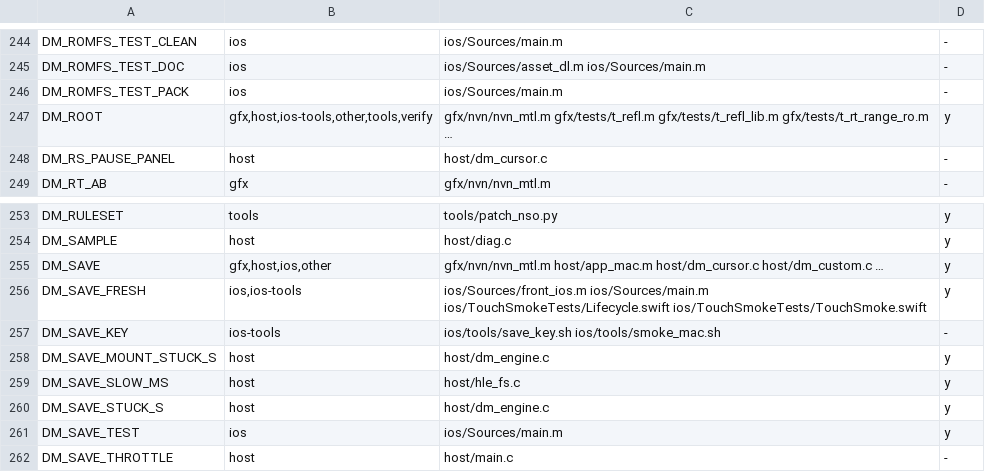
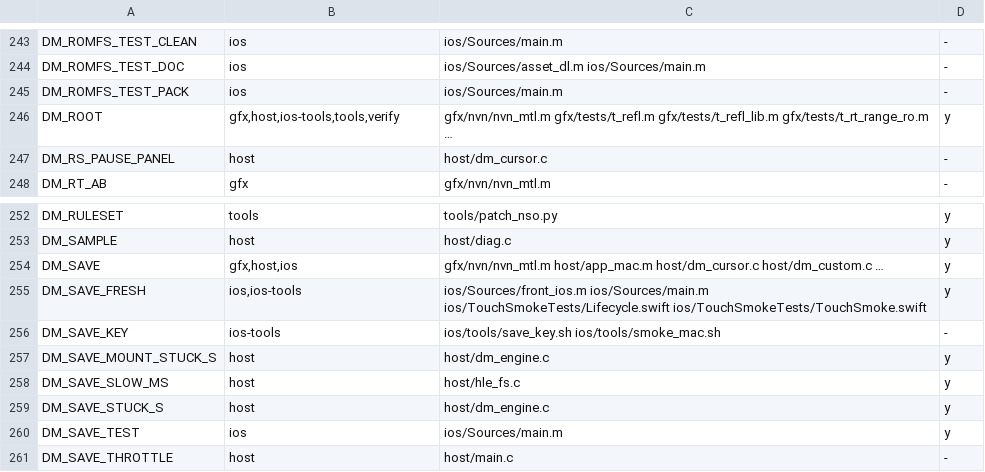
Before and after one commit to PowerBeef/d2r-metal, a TSV file: dm/switches.tsv, drawn as a sheet; only a part is shown, gaps mark what is left out; the diff covers the shown part only.

```diff
--- a/dm/switches.tsv
+++ b/dm/switches.tsv
@@ -246,3 +245,3 @@ DM_ROMFS_TEST_DOC	ios	ios/Sources/asset_dl.m ios/Sources/main.m	-
 DM_ROMFS_TEST_PACK	ios	ios/Sources/main.m	-
-DM_ROOT	gfx,host,ios-tools,other,tools,verify	gfx/nvn/nvn_mtl.m gfx/tests/t_refl.m gfx/tests/t_refl_lib.m gfx/tests/t_rt_range_ro.m …	y
+DM_ROOT	gfx,host,ios-tools,tools,verify	gfx/nvn/nvn_mtl.m gfx/tests/t_refl.m gfx/tests/t_refl_lib.m gfx/tests/t_rt_range_ro.m …	y
 DM_RS_PAUSE_PANEL	host	host/dm_cursor.c	-
@@ -254,3 +253,3 @@ DM_RULESET	tools	tools/patch_nso.py	y
 DM_SAMPLE	host	host/diag.c	y
-DM_SAVE	gfx,host,ios,other	gfx/nvn/nvn_mtl.m host/app_mac.m host/dm_cursor.c host/dm_custom.c …	y
+DM_SAVE	gfx,host,ios	gfx/nvn/nvn_mtl.m host/app_mac.m host/dm_cursor.c host/dm_custom.c …	y
 DM_SAVE_FRESH	ios,ios-tools	ios/Sources/front_ios.m ios/Sources/main.m ios/TouchSmokeTests/Lifecycle.swift ios/TouchSmokeTests/TouchSmoke.swift	y
```
Also changed, not shown: 4 removed rows and 8 edited cells elsewhere in this file, dm/i18n/ui_text.tsv, 10 other files.
